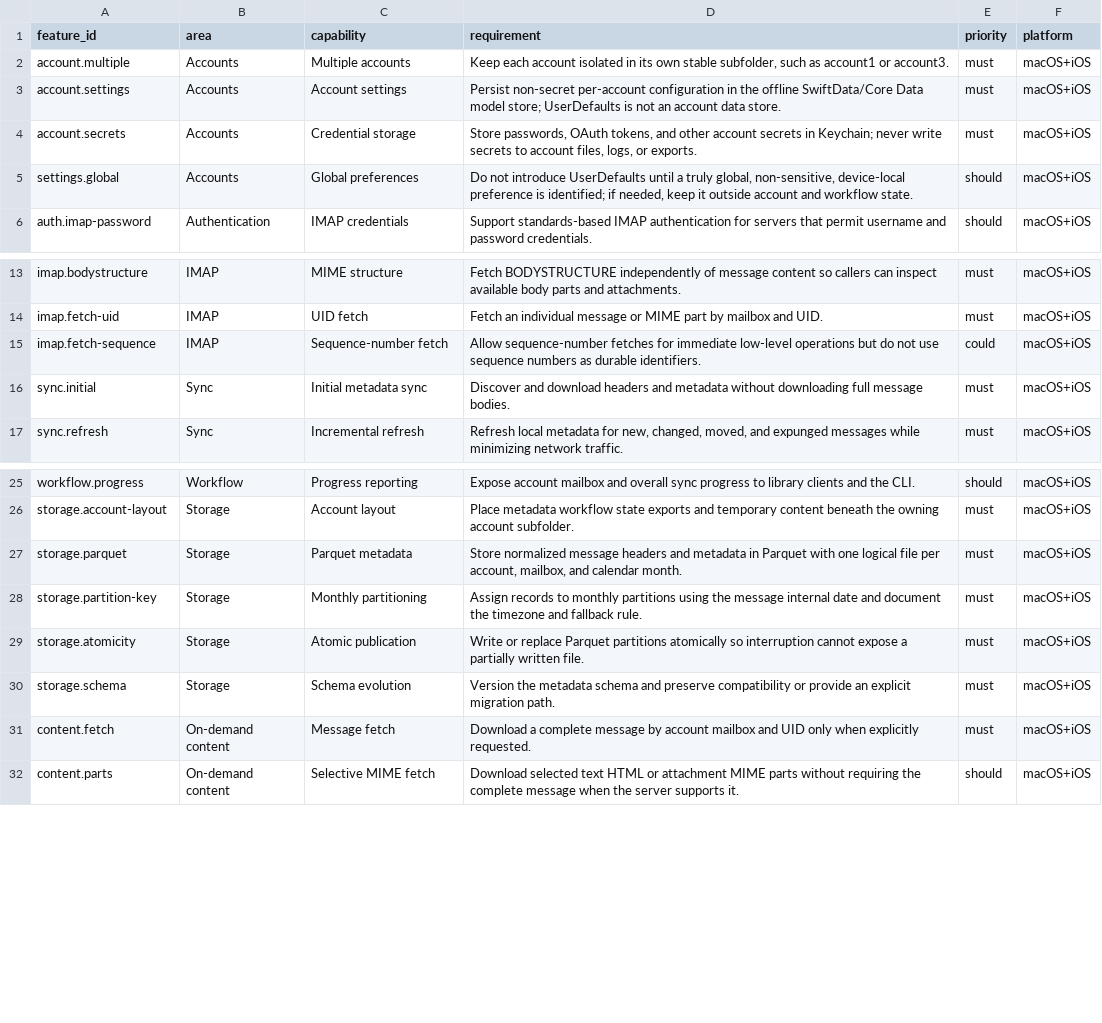
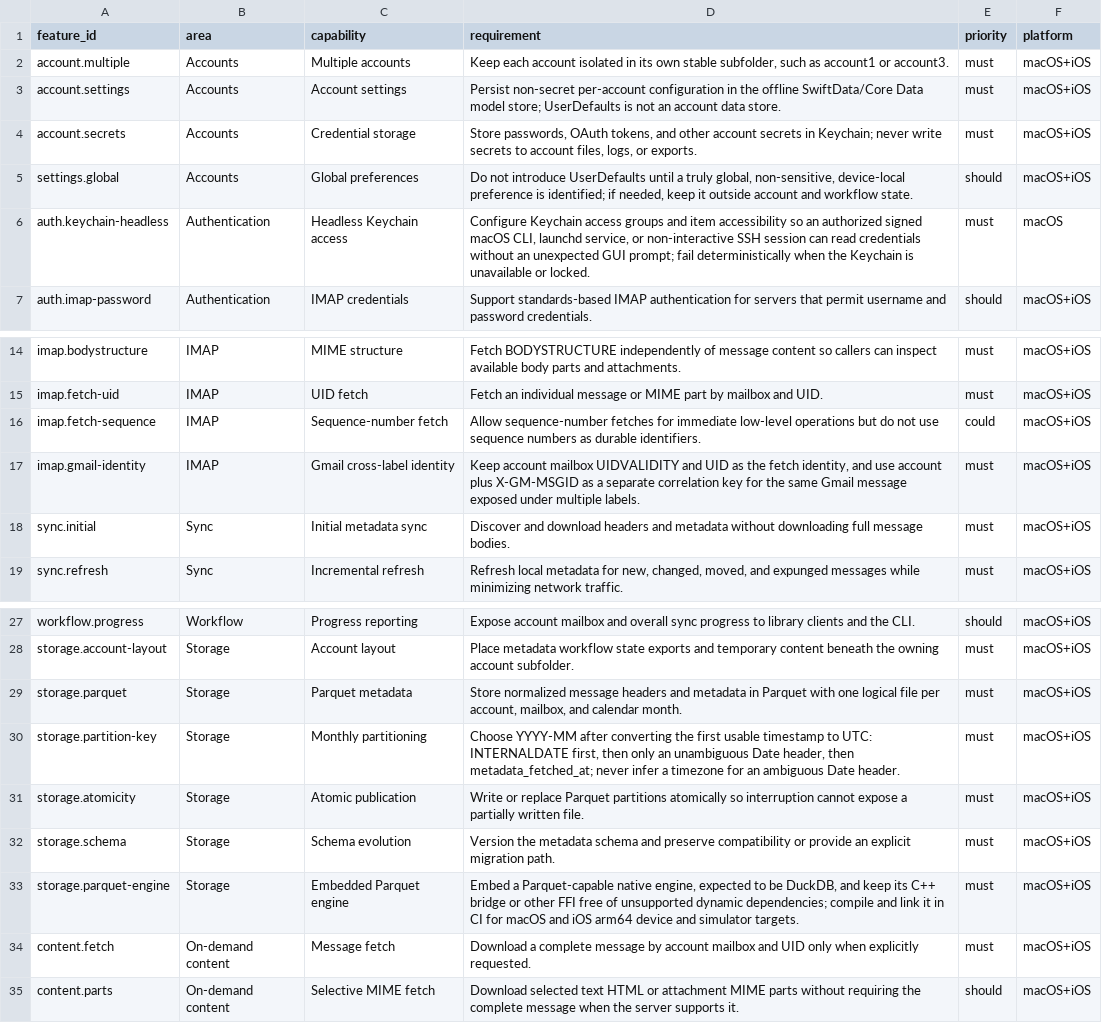
Before and after one commit to flarebyte/SeleneTide, a CSV file: doc/design-meta/examples/features.csv, drawn as a sheet; only a part is shown, gaps mark what is left out.

```diff
--- a/doc/design-meta/examples/features.csv
+++ b/doc/design-meta/examples/features.csv
@@ -5,2 +5,3 @@ account.secrets,Accounts,Credential storage,"Store passwords, OAuth tokens, and
 settings.global,Accounts,Global preferences,"Do not introduce UserDefaults until a truly global, non-sensitive, device-local preference is identified; if needed, keep it outside account and workflow state.",should,macOS+iOS
+auth.keychain-headless,Authentication,Headless Keychain access,"Configure Keychain access groups and item accessibility so an authorized signed macOS CLI, launchd service, or non-interactive SSH session can read credentials without an unexpected GUI prompt; fail deterministically when the Keychain is unavailable or locked.",must,macOS
 auth.imap-password,Authentication,IMAP credentials,Support standards-based IMAP authentication for servers that permit username and password credentials.,should,macOS+iOS
@@ -15,2 +16,3 @@ imap.fetch-uid,IMAP,UID fetch,Fetch an individual message or MIME part by mailbo
 imap.fetch-sequence,IMAP,Sequence-number fetch,Allow sequence-number fetches for immediate low-level operations but do not use sequence numbers as durable identifiers.,could,macOS+iOS
+imap.gmail-identity,IMAP,Gmail cross-label identity,"Keep account mailbox UIDVALIDITY and UID as the fetch identity, and use account plus X-GM-MSGID as a separate correlation key for the same Gmail message exposed under multiple labels.",must,macOS+iOS
 sync.initial,Sync,Initial metadata sync,Discover and download headers and metadata without downloading full message bodies.,must,macOS+iOS
@@ -27,5 +29,6 @@ storage.account-layout,Storage,Account layout,Place metadata workflow state expo
 storage.parquet,Storage,Parquet metadata,"Store normalized message headers and metadata in Parquet with one logical file per account, mailbox, and calendar month.",must,macOS+iOS
-storage.partition-key,Storage,Monthly partitioning,Assign records to monthly partitions using the message internal date and document the timezone and fallback rule.,must,macOS+iOS
+storage.partition-key,Storage,Monthly partitioning,"Choose YYYY-MM after converting the first usable timestamp to UTC: INTERNALDATE first, then only an unambiguous Date header, then metadata_fetched_at; never infer a timezone for an ambiguous Date header.",must,macOS+iOS
 storage.atomicity,Storage,Atomic publication,Write or replace Parquet partitions atomically so interruption cannot expose a partially written file.,must,macOS+iOS
 storage.schema,Storage,Schema evolution,Version the metadata schema and preserve compatibility or provide an explicit migration path.,must,macOS+iOS
+storage.parquet-engine,Storage,Embedded Parquet engine,"Embed a Parquet-capable native engine, expected to be DuckDB, and keep its C++ bridge or other FFI free of unsupported dynamic dependencies; compile and link it in CI for macOS and iOS arm64 device and simulator targets.",must,macOS+iOS
 content.fetch,On-demand content,Message fetch,Download a complete message by account mailbox and UID only when explicitly requested.,must,macOS+iOS
```
Also changed, not shown: doc/design-meta/examples/email_metadata_parquet_columns.csv, 1 other file.
